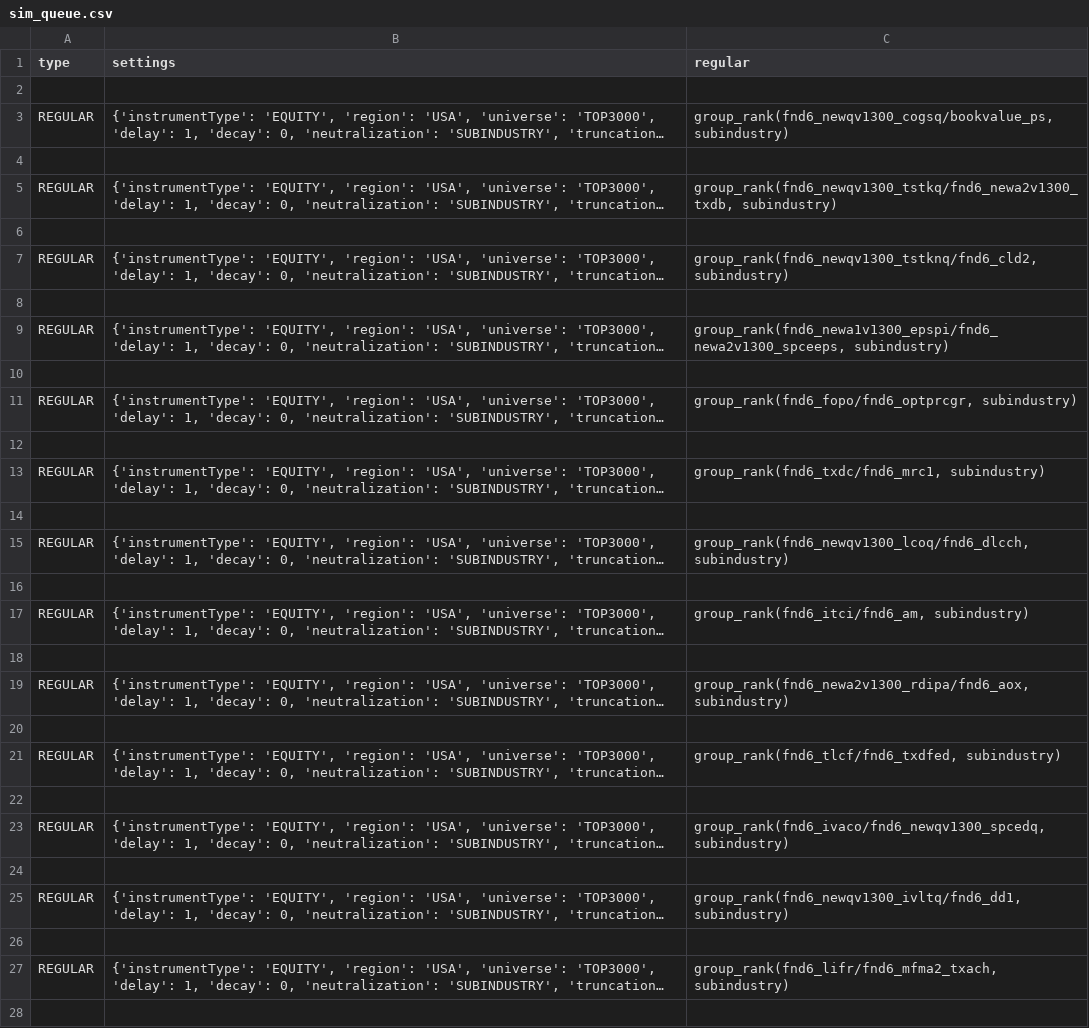
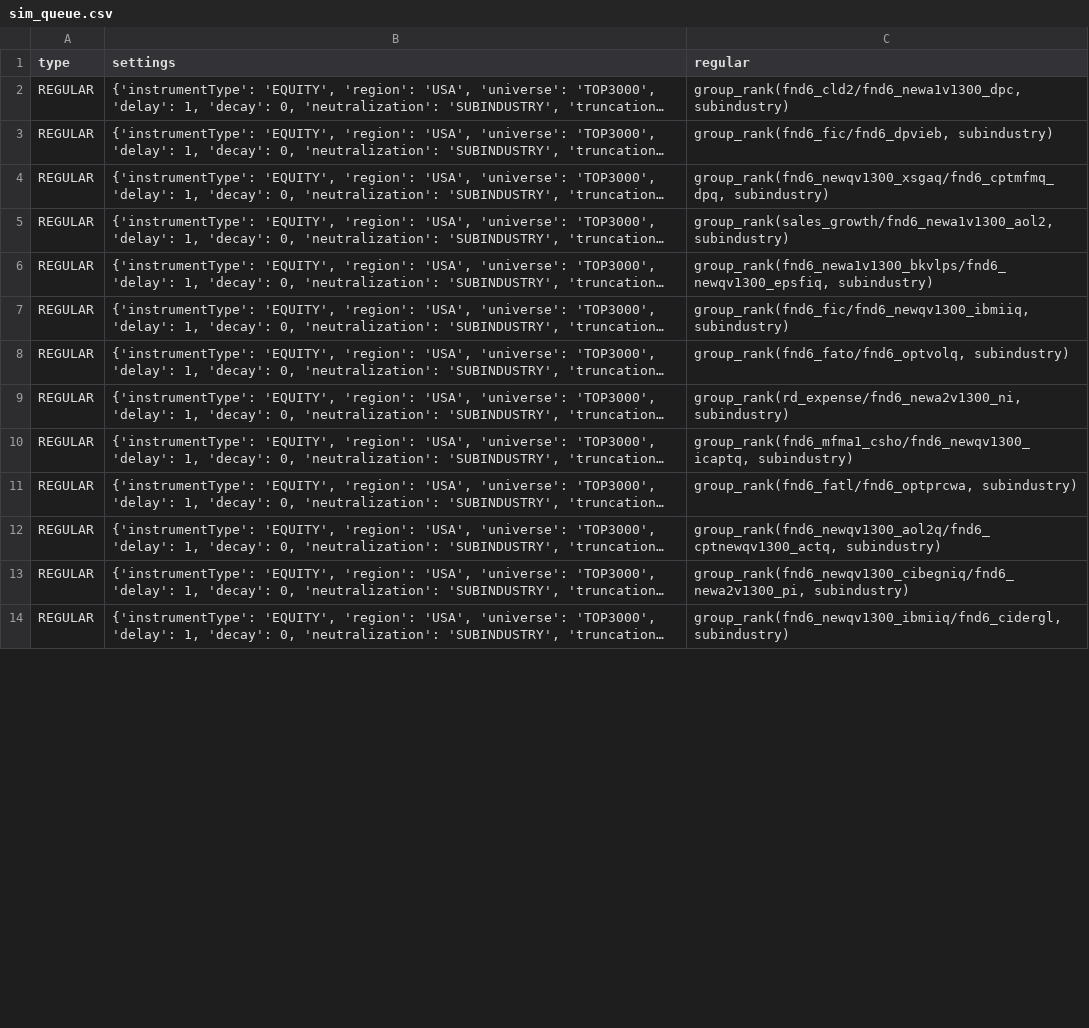
Before and after one commit to eurus-ling/brain-alpha, a CSV file: progress_alphas/sim_queue.csv, drawn as a sheet; only a part is shown; long unchanged cells end in …; removed rows and columns are numbered as before the commit, all else as after; the diff covers the shown part only; the diff names each change by its address in the sheet, - before the commit and + after, or states it on an @@ line.

```diff
--- a/progress_alphas/sim_queue.csv
+++ b/progress_alphas/sim_queue.csv
-row 2: (empty)
-C2 (regular): group_rank(fnd6_newqv1300_cogsq/bookvalue_ps, subindustry)
+C2 (regular): group_rank(fnd6_cld2/fnd6_newa1v1300_dpc, subindustry)
-row 4: (empty)
-C3 (regular): group_rank(fnd6_newqv1300_tstkq/fnd6_newa2v1300_txdb, subindustry)
+C3 (regular): group_rank(fnd6_fic/fnd6_dpvieb, subindustry)
-row 6: (empty)
-C4 (regular): group_rank(fnd6_newqv1300_tstknq/fnd6_cld2, subindustry)
+C4 (regular): group_rank(fnd6_newqv1300_xsgaq/fnd6_cptmfmq_dpq, subindustry)
-row 8: (empty)
-C5 (regular): group_rank(fnd6_newa1v1300_epspi/fnd6_newa2v1300_spceeps, subindustry)
+C5 (regular): group_rank(sales_growth/fnd6_newa1v1300_aol2, subindustry)
-row 10: (empty)
-C6 (regular): group_rank(fnd6_fopo/fnd6_optprcgr, subindustry)
+C6 (regular): group_rank(fnd6_newa1v1300_bkvlps/fnd6_newqv1300_epsfiq, subindustry)
-row 12: (empty)
-C7 (regular): group_rank(fnd6_txdc/fnd6_mrc1, subindustry)
+C7 (regular): group_rank(fnd6_fic/fnd6_newqv1300_ibmiiq, subindustry)
-row 14: (empty)
-C8 (regular): group_rank(fnd6_newqv1300_lcoq/fnd6_dlcch, subindustry)
+C8 (regular): group_rank(fnd6_fato/fnd6_optvolq, subindustry)
-row 16: (empty)
-C9 (regular): group_rank(fnd6_itci/fnd6_am, subindustry)
+C9 (regular): group_rank(rd_expense/fnd6_newa2v1300_ni, subindustry)
-row 18: (empty)
-C10 (regular): group_rank(fnd6_newa2v1300_rdipa/fnd6_aox, subindustry)
+C10 (regular): group_rank(fnd6_mfma1_csho/fnd6_newqv1300_icaptq, subindustry)
-row 20: (empty)
-C11 (regular): group_rank(fnd6_tlcf/fnd6_txdfed, subindustry)
+C11 (regular): group_rank(fnd6_fatl/fnd6_optprcwa, subindustry)
-row 22: (empty)
-C12 (regular): group_rank(fnd6_ivaco/fnd6_newqv1300_spcedq, subindustry)
+C12 (regular): group_rank(fnd6_newqv1300_aol2q/fnd6_cptnewqv1300_actq, subindustry)
-row 24: (empty)
-C13 (regular): group_rank(fnd6_newqv1300_ivltq/fnd6_dd1, subindustry)
+C13 (regular): group_rank(fnd6_newqv1300_cibegniq/fnd6_newa2v1300_pi, subindustry)
-row 26: (empty)
-C14 (regular): group_rank(fnd6_lifr/fnd6_mfma2_txach, subindustry)
+C14 (regular): group_rank(fnd6_newqv1300_ibmiiq/fnd6_cidergl, subindustry)
-row 28: (empty)
```
Also changed, not shown: 6 removed rows and 7 edited cells elsewhere in this file, progress_alphas/fail_simulations.csv, 7 other files.
